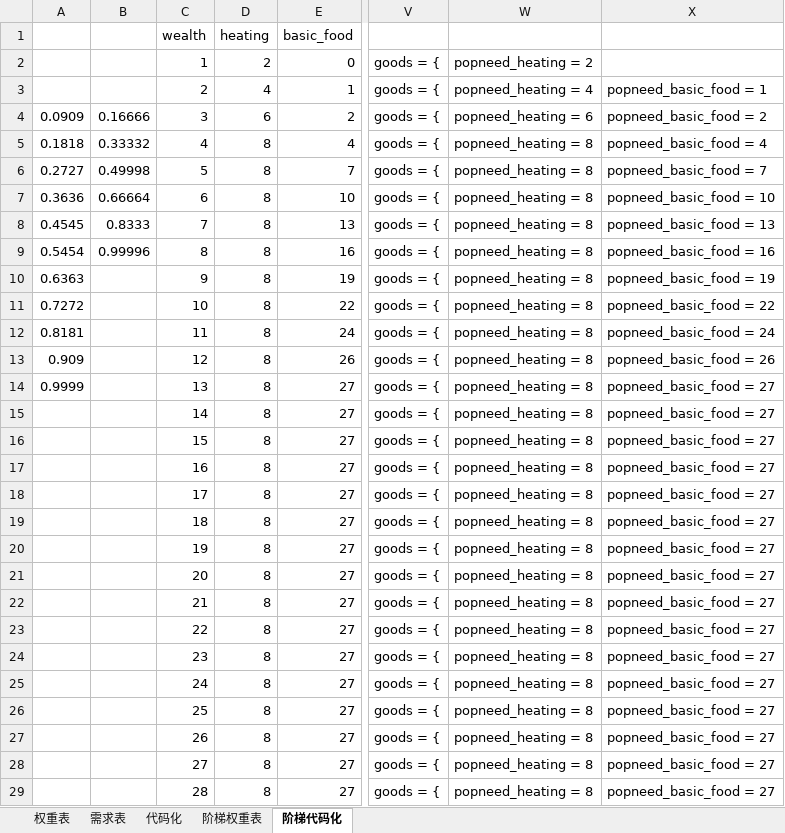
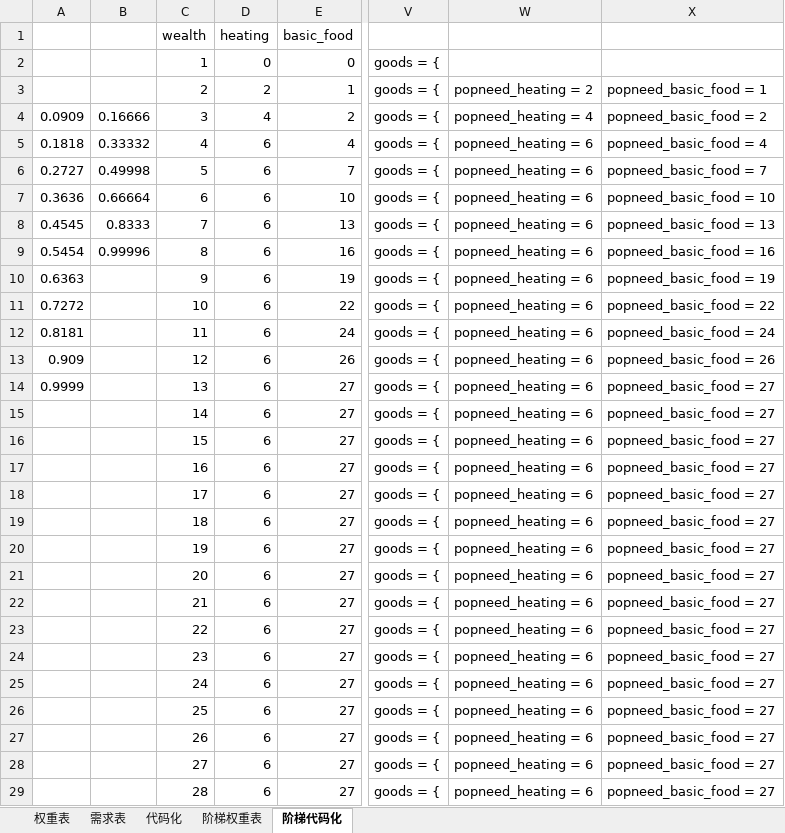
Before and after one commit to Miraiteko/BreakOut_Breed, an Excel workbook: common/buy_packages/大秦东出pop需求表.xlsx, sheet 阶梯代码化, drawn as a sheet; only a part is shown, gaps mark what is left out; values as stored, in another font and other column widths than the file's, no borders; conditional formats not drawn; the diff covers the shown part only; the diff names each change by its address in the sheet, - before the commit and + after, or states it on an @@ line.

```diff
--- a/common/buy_packages/大秦东出pop需求表.xlsx (sheet 阶梯代码化)
+++ b/common/buy_packages/大秦东出pop需求表.xlsx (sheet 阶梯代码化)
-D2: 2
+D2: 0
-W2: popneed_heating = 2
+W2: (empty)
-D3: 4
+D3: 2
-W3: popneed_heating = 4
+W3: popneed_heating = 2
-D4: 6
+D4: 4
-W4: popneed_heating = 6
+W4: popneed_heating = 4
-D5:D29: 8
+D5:D29: 6
-W5:W29: popneed_heating = 8
+W5:W29: popneed_heating = 6
```
Also changed, not shown: 142 edited cells elsewhere in this sheet, sheet 阶梯权重表, 4 other files.
